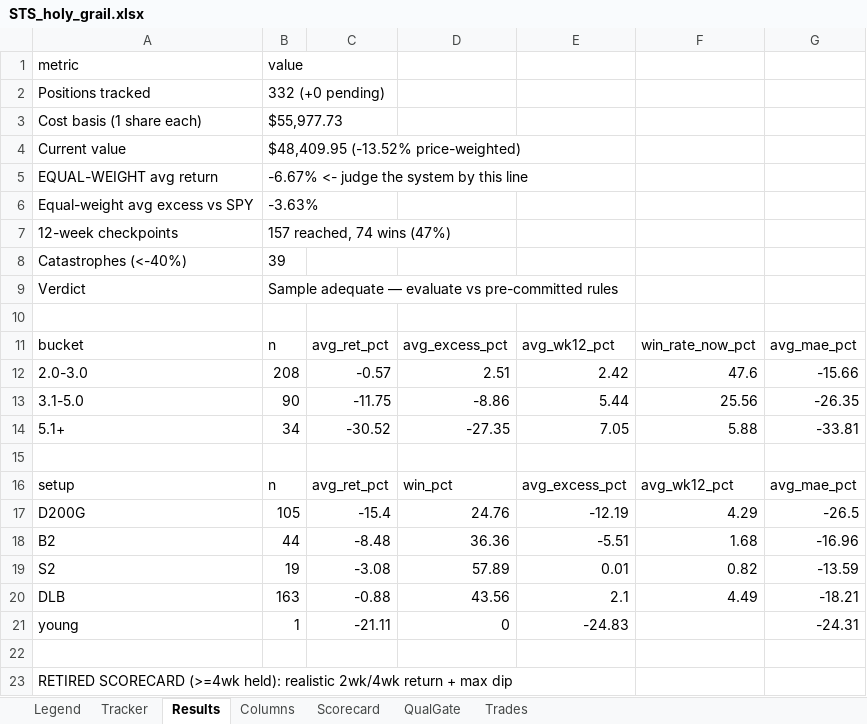
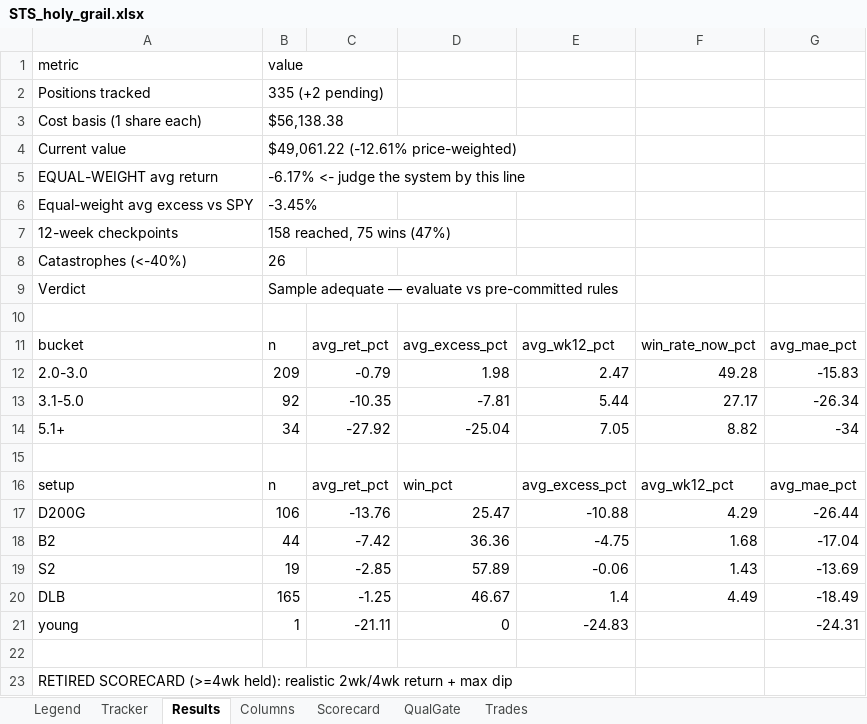
Before and after one commit to gjv-81/slowswing, an Excel workbook: STS_holy_grail.xlsx, sheet Results, drawn as a sheet; only a part is shown; values as stored, in another font and other column widths than the file's, no borders; removed rows and columns are numbered as before the commit, all else as after; the diff covers the shown part only; the diff names each change by its address in the sheet, - before the commit and + after, or states it on an @@ line.

```diff
--- a/STS_holy_grail.xlsx (sheet Results)
+++ b/STS_holy_grail.xlsx (sheet Results)
-B2: 332 (+0 pending)
+B2: 335 (+2 pending)
-B3: $55,977.73
+B3: $56,138.38
-B4: $48,409.95 (-13.52% price-weighted)
+B4: $49,061.22 (-12.61% price-weighted)
-B5: -6.67% <- judge the system by this line
+B5: -6.17% <- judge the system by this line
-B6: -3.63%
+B6: -3.45%
-B7: 157 reached, 74 wins (47%)
+B7: 158 reached, 75 wins (47%)
-B8: 39
+B8: 26
-row 12: 2.0-3.0 | 208 | -0.57 | 2.51 | 2.42 | 47.6 | -15.66
-row 13: 3.1-5.0 | 90 | -11.75 | -8.86 | 5.44 | 25.56 | -26.35
+row 12: 2.0-3.0 | 209 | -0.79 | 1.98 | 2.47 | 49.28 | -15.83
+row 13: 3.1-5.0 | 92 | -10.35 | -7.81 | 5.44 | 27.17 | -26.34
-C14: -30.52
+C14: -27.92
-D14: -27.35
+D14: -25.04
-F14: 5.88
+F14: 8.82
-G14: -33.81
+G14: -34
-row 17: D200G | 105 | -15.4 | 24.76 | -12.19 | 4.29 | -26.5
+row 17: D200G | 106 | -13.76 | 25.47 | -10.88 | 4.29 | -26.44
-C18: -8.48
+C18: -7.42
-E18: -5.51
+E18: -4.75
-G18: -16.96
+G18: -17.04
-C19: -3.08
+C19: -2.85
-E19: 0.01
+E19: -0.06
-F19: 0.82
+F19: 1.43
-G19: -13.59
+G19: -13.69
-row 20: DLB | 163 | -0.88 | 43.56 | 2.1 | 4.49 | -18.21
+row 20: DLB | 165 | -1.25 | 46.67 | 1.4 | 4.49 | -18.49
```
Also changed, not shown: 1 added row, 1 removed row and 7 edited cells elsewhere in this sheet, sheet Tracker, sheet QualGate, sheet Scorecard, sheet Trades, STS_holy_grail_v2.xlsx, sts_ml_paper_tracker.xlsx, 9 other files.
